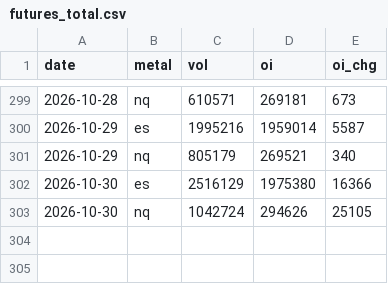
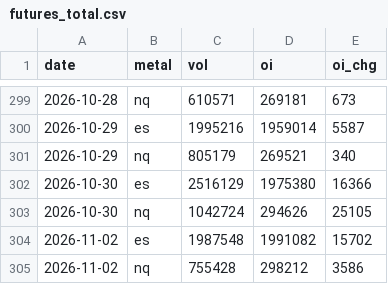
Before and after one commit to Allenvip1/G-F-U-T-2, a CSV file: data/futures_total.csv, drawn as a sheet; only a part is shown, gaps mark what is left out; the diff names each change by its address in the sheet, - before the commit and + after, or states it on an @@ line.

```diff
--- a/data/futures_total.csv
+++ b/data/futures_total.csv
+row 304: 2026-11-02 | es | 1987548 | 1991082 | 15702
+row 305: 2026-11-02 | nq | 755428 | 298212 | 3586
```
Also changed, not shown: data/futures_oi.csv, data/price_es.csv, 3 other files.
